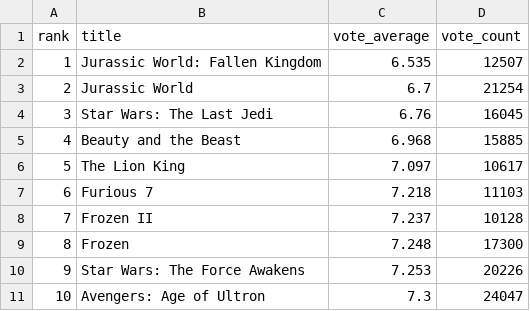
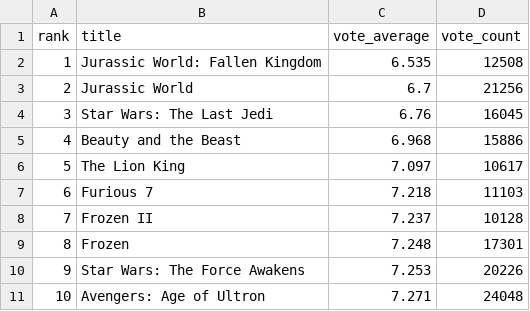
Before and after one commit to Jerry-Khobby/TMDB-Movie-Data-Analysis-using-Spark, a CSV file: data/kpis/basic/lowest_rated_20260126_153638.csv (was data/kpis/basic/lowest_rated_20260126_085031.csv), drawn as a sheet.

```diff
--- a/data/kpis/basic/lowest_rated_20260126_085031.csv
+++ b/data/kpis/basic/lowest_rated_20260126_153638.csv
@@ -1,6 +1,6 @@
 rank,title,vote_average,vote_count
-1,Jurassic World: Fallen Kingdom,6.535,12507
-2,Jurassic World,6.7,21254
+1,Jurassic World: Fallen Kingdom,6.535,12508
+2,Jurassic World,6.7,21256
 3,Star Wars: The Last Jedi,6.76,16045
-4,Beauty and the Beast,6.968,15885
+4,Beauty and the Beast,6.968,15886
 5,The Lion King,7.097,10617
@@ -8,4 +8,4 @@ rank,title,vote_average,vote_count
 7,Frozen II,7.237,10128
-8,Frozen,7.248,17300
+8,Frozen,7.248,17301
 9,Star Wars: The Force Awakens,7.253,20226
-10,Avengers: Age of Ultron,7.3,24047
+10,Avengers: Age of Ultron,7.271,24048
```
Also changed, not shown: data/clean/tmdb_movies_clean.csv, data/kpis/advanced/franchise_vs_standalone_20260126_153821.csv, 59 other files.
